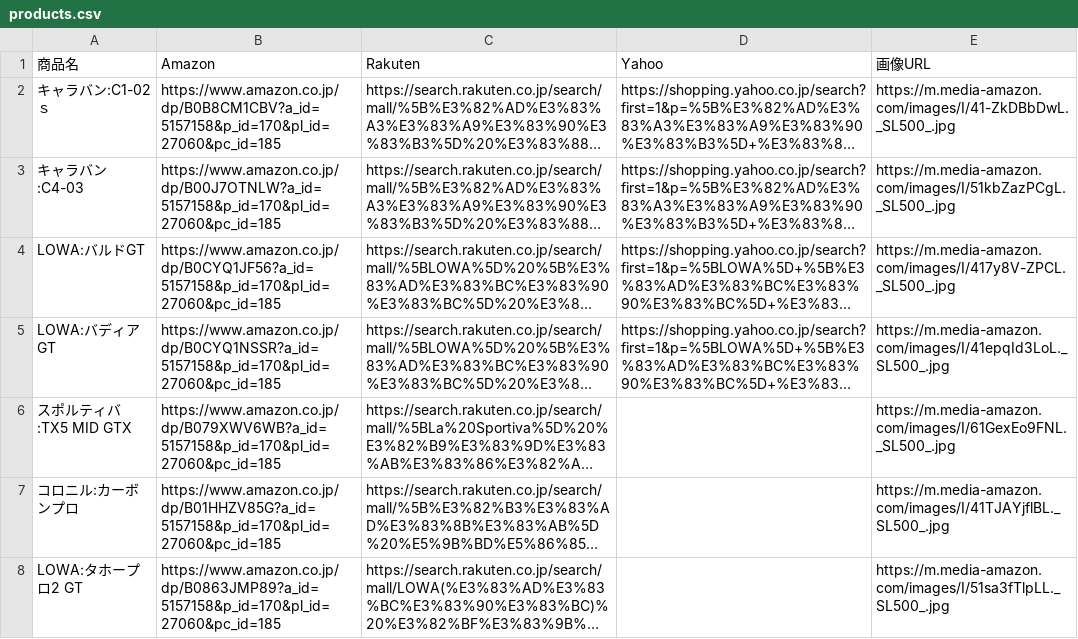
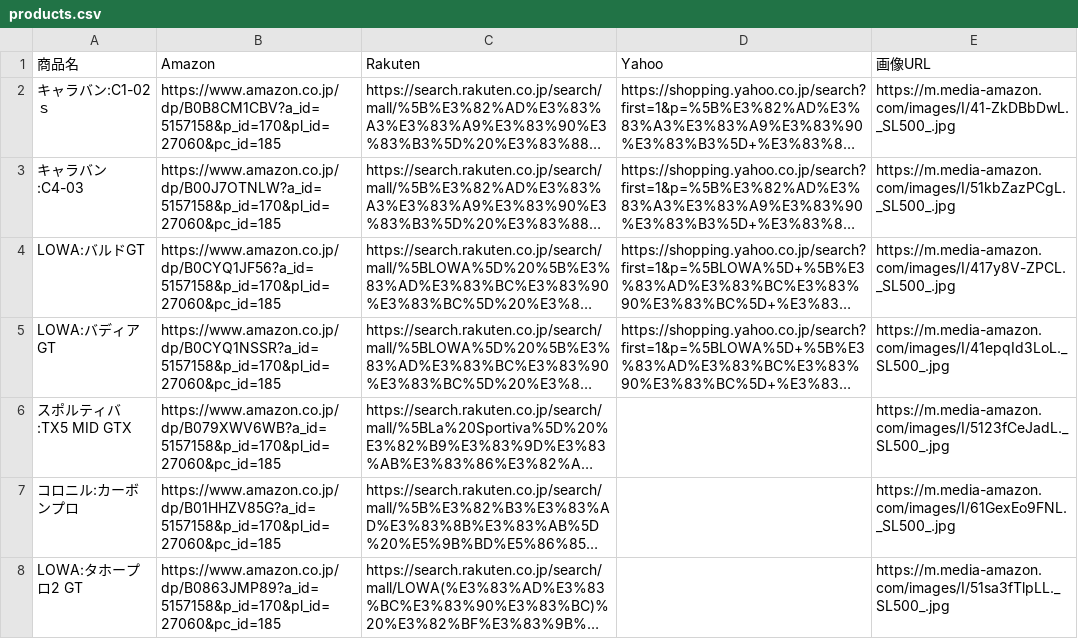
Before and after one commit to sshhiinnt/my-blog, a CSV file: public/data/products.csv, drawn as a sheet; long unchanged cells end in …; the diff names each change by its address in the sheet, - before the commit and + after, or states it on an @@ line.

```diff
--- a/public/data/products.csv
+++ b/public/data/products.csv
-E6 (画像URL): https://m.media-amazon.com/images/I/61GexEo9FNL._SL500_.jpg
+E6 (画像URL): https://m.media-amazon.com/images/I/5123fCeJadL._SL500_.jpg
-E7 (画像URL): https://m.media-amazon.com/images/I/41TJAYjflBL._SL500_.jpg
+E7 (画像URL): https://m.media-amazon.com/images/I/61GexEo9FNL._SL500_.jpg
```
Also changed, not shown: 2 other files.
